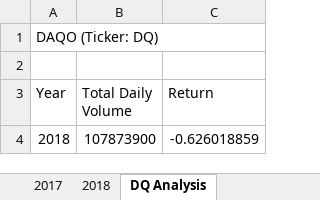
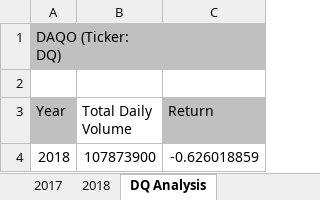
Before and after one commit to MosleyJD65109/Stock-analysis, an Excel workbook: green_stocks .xlsm, sheet DQ Analysis, drawn as a sheet; values as stored, in another font and other column widths than the file's, no borders; the diff names each change by its address in the sheet, - before the commit and + after, or states it on an @@ line.

Commit message:
Add files via upload

```diff
--- a/green_stocks .xlsm (sheet DQ Analysis)
+++ b/green_stocks .xlsm (sheet DQ Analysis)
-A1 fill: none
+A1 fill: #C0C0C0
-C1 fill: none
+C1 fill: #C0C0C0
-A3 fill: none
+A3 fill: #C0C0C0
-C3 fill: none
+C3 fill: #C0C0C0
```
